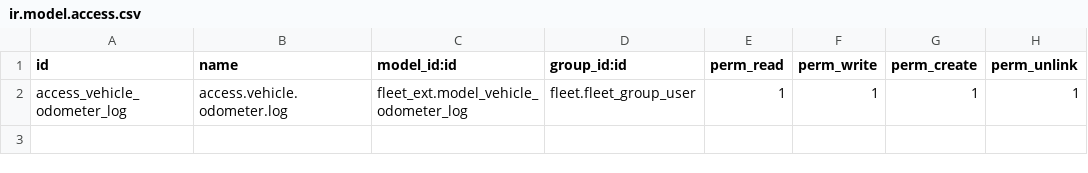
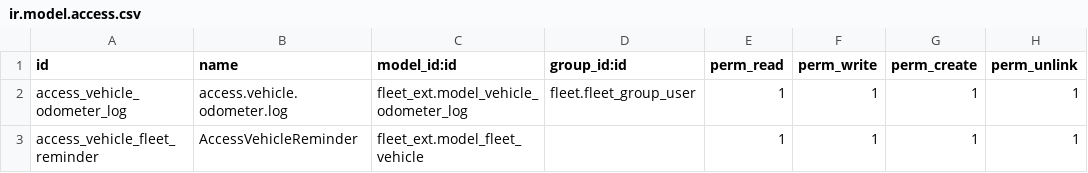
Before and after one commit to mdg-developer/AdminHR, a CSV file: fleet_ext/security/ir.model.access.csv, drawn as a sheet.

Commit message:
MDGHR-92 Vehicle ရဲ့ License Expire Date ကုန်ခါနီးရင် 1 month အလို noti တက်ရန်

```diff
--- a/fleet_ext/security/ir.model.access.csv
+++ b/fleet_ext/security/ir.model.access.csv
@@ -2 +2,2 @@ id,name,model_id:id,group_id:id,perm_read,perm_write,perm_create,perm_unlink
 access_vehicle_odometer_log,access.vehicle.odometer.log,fleet_ext.model_vehicle_odometer_log,fleet.fleet_group_user,1,1,1,1
+access_vehicle_fleet_reminder,AccessVehicleReminder,fleet_ext.model_fleet_vehicle,,1,1,1,1
```
Also changed, not shown: 5 other files.
